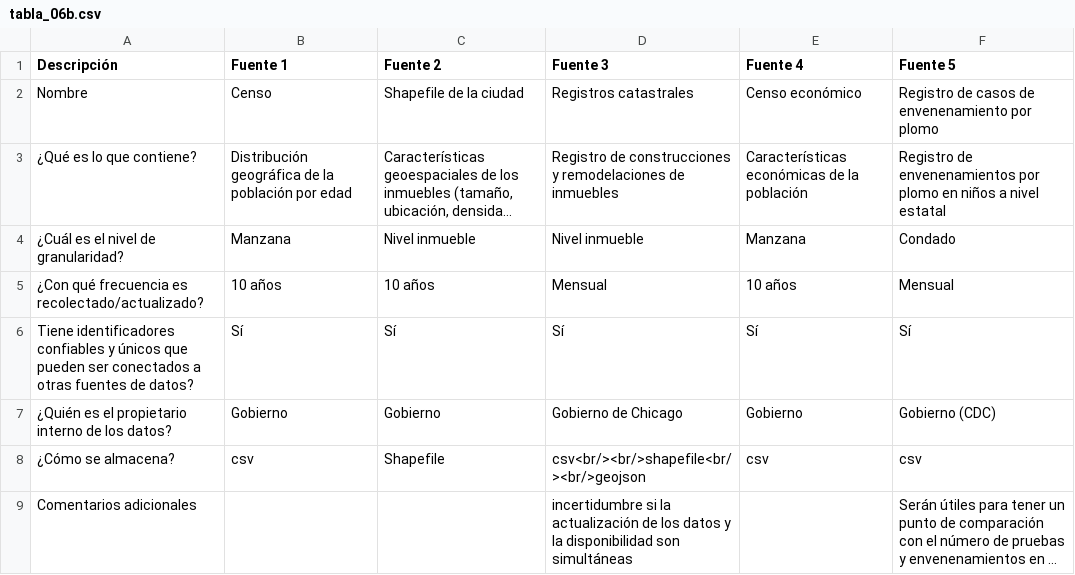
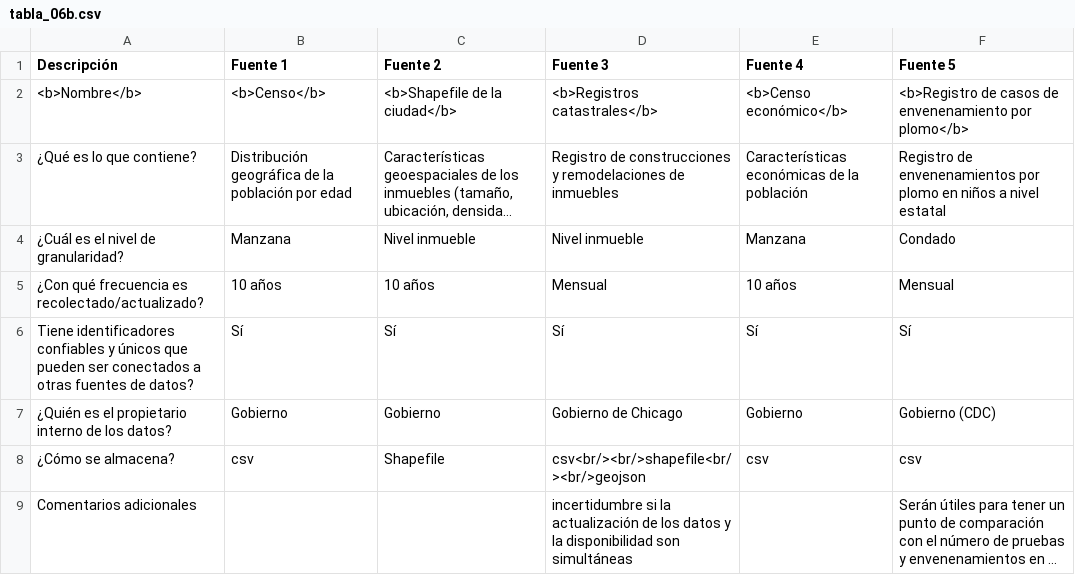
Before and after one commit to rafaelortegar/tarea1ids2020, a CSV file: data/tabla_06b.csv, drawn as a sheet; long unchanged cells end in …; removed rows and columns are numbered as before the commit, all else as after; the diff names each change by its address in the sheet, - before the commit and + after, or states it on an @@ line.

Commit message:
Update tabla_06b.csv

```diff
--- a/data/tabla_06b.csv
+++ b/data/tabla_06b.csv
-row 2: Nombre | Censo | Shapefile de la ciudad | Registros catastrales | Censo económico | Registro de casos de envenenamiento por plomo
+row 2: <b>Nombre</b> | <b>Censo</b> | <b>Shapefile de la ciudad</b> | <b>Registros catastrales</b> | <b>Censo económico</b> | <b>Registro de casos de envenenamiento por plomo</b>
```
